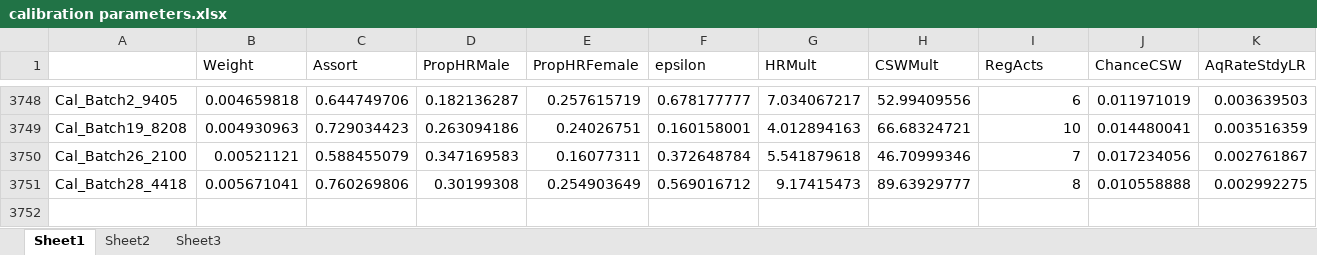
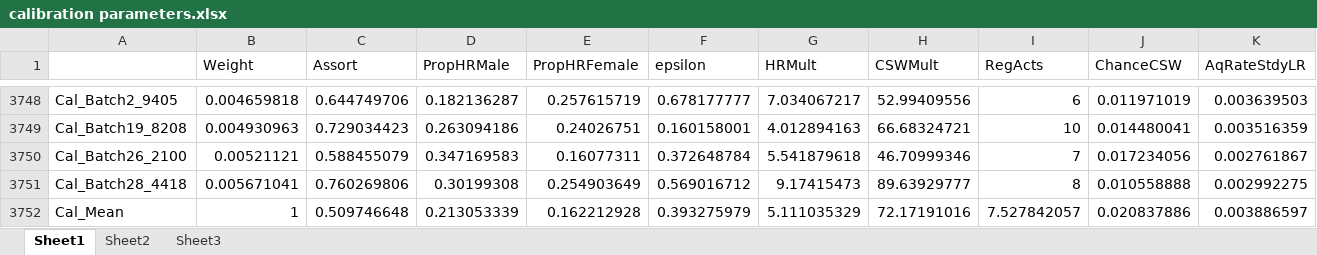
Before and after one commit to hivcdm/transm, an Excel workbook: scripts/generate_runs/calibration parameters.xlsx, sheet Sheet1, drawn as a sheet; only a part is shown, gaps mark what is left out; values as stored, in another font and other column widths than the file's, no borders; rows hold the shown columns only; the diff names each change by its address in the sheet, - before the commit and + after, or states it on an @@ line.

```diff
--- a/scripts/generate_runs/calibration parameters.xlsx (sheet Sheet1)
+++ b/scripts/generate_runs/calibration parameters.xlsx (sheet Sheet1)
+row 3752: Cal_Mean | 1 | 0.509746648 | 0.213053339 | 0.162212928 | 0.393275979 | 5.111035329 | 72.17191016 | 7.527842057 | 0.020837886 | 0.003886597
```
Also changed, not shown: 8 other files.
